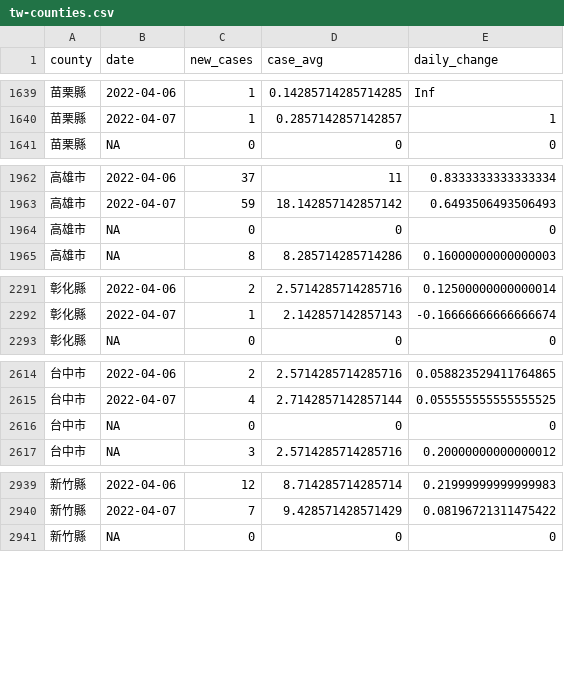
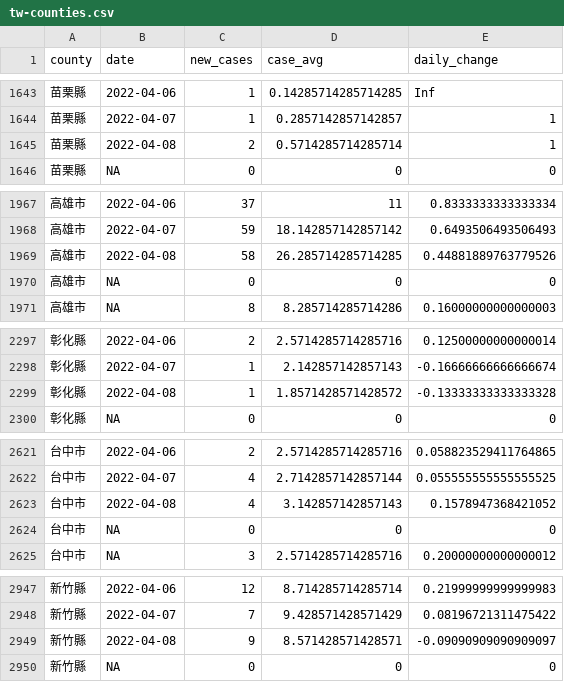
Before and after one commit to tnl-graphics/covid-19-data, a CSV file: rolling-averages/tw-counties.csv, drawn as a sheet; only a part is shown, gaps mark what is left out; the diff covers the shown part only.

```diff
--- a/rolling-averages/tw-counties.csv
+++ b/rolling-averages/tw-counties.csv
@@ -1640,2 +1644,3 @@ county,date,new_cases,case_avg,daily_change
 苗栗縣,2022-04-07,1,0.2857142857142857,1
+苗栗縣,2022-04-08,2,0.5714285714285714,1
 苗栗縣,NA,0,0,0
@@ -1963,2 +1968,3 @@ county,date,new_cases,case_avg,daily_change
 高雄市,2022-04-07,59,18.142857142857142,0.6493506493506493
+高雄市,2022-04-08,58,26.285714285714285,0.44881889763779526
 高雄市,NA,0,0,0
@@ -2292,2 +2298,3 @@ county,date,new_cases,case_avg,daily_change
 彰化縣,2022-04-07,1,2.142857142857143,-0.16666666666666674
+彰化縣,2022-04-08,1,1.8571428571428572,-0.13333333333333328
 彰化縣,NA,0,0,0
@@ -2615,2 +2622,3 @@ county,date,new_cases,case_avg,daily_change
 台中市,2022-04-07,4,2.7142857142857144,0.055555555555555525
+台中市,2022-04-08,4,3.142857142857143,0.1578947368421052
 台中市,NA,0,0,0
@@ -2940,2 +2948,3 @@ county,date,new_cases,case_avg,daily_change
 新竹縣,2022-04-07,7,9.428571428571429,0.08196721311475422
+新竹縣,2022-04-08,9,8.571428571428571,-0.09090909090909097
 新竹縣,NA,0,0,0
```
Also changed, not shown: 17 added rows elsewhere in this file, live/tw-counties.csv, tw-counties.csv, 1 other file.
